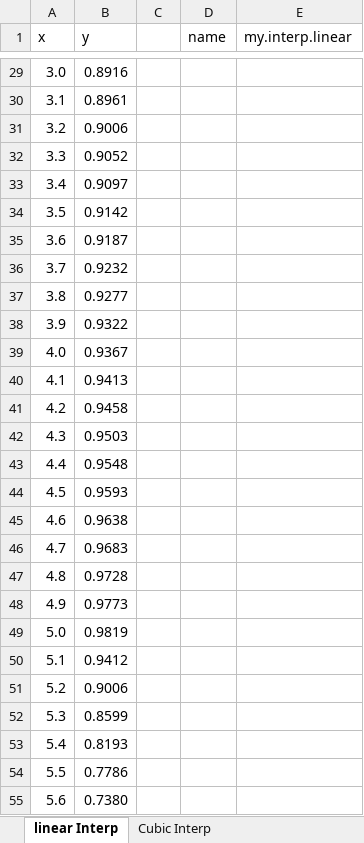
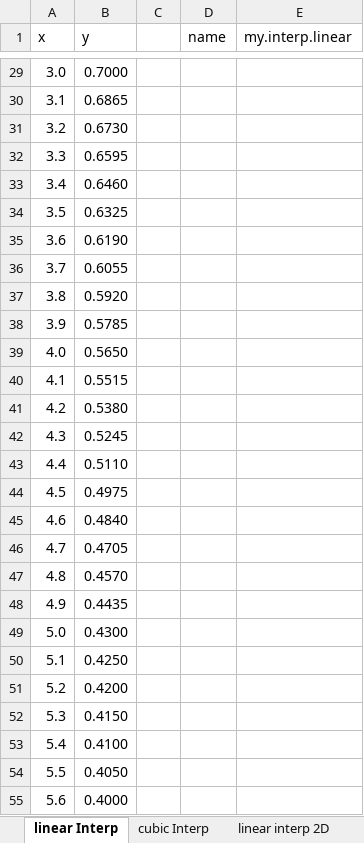
Before and after one commit to wegamekinglc/Derivatives-Algorithms-Lib, an Excel workbook: excel/dal 101.xlsx, sheet linear Interp, drawn as a sheet; only a part is shown, gaps mark what is left out; values as stored, in another font and other column widths than the file's, no borders; charts and pictures not drawn; the diff covers the shown part only; the diff names each change by its address in the sheet, - before the commit and + after, or states it on an @@ line.

```diff
--- a/excel/dal 101.xlsx (sheet linear Interp)
+++ b/excel/dal 101.xlsx (sheet linear Interp)
-sheet tab: Cubic Interp
+sheet tab: cubic Interp
+sheet tab: linear interp 2D
-B29 (y): 0.8916
+B29 (y): 0.7000
-B30 (y): 0.8961
+B30 (y): 0.6865
-B31 (y): 0.9006
+B31 (y): 0.6730
-B32 (y): 0.9052
+B32 (y): 0.6595
-B33 (y): 0.9097
+B33 (y): 0.6460
-B34 (y): 0.9142
+B34 (y): 0.6325
-B35 (y): 0.9187
+B35 (y): 0.6190
-B36 (y): 0.9232
+B36 (y): 0.6055
-B37 (y): 0.9277
+B37 (y): 0.5920
-B38 (y): 0.9322
+B38 (y): 0.5785
-B39 (y): 0.9367
+B39 (y): 0.5650
-B40 (y): 0.9413
+B40 (y): 0.5515
-B41 (y): 0.9458
+B41 (y): 0.5380
-B42 (y): 0.9503
+B42 (y): 0.5245
-B43 (y): 0.9548
+B43 (y): 0.5110
-B44 (y): 0.9593
+B44 (y): 0.4975
-B45 (y): 0.9638
+B45 (y): 0.4840
-B46 (y): 0.9683
+B46 (y): 0.4705
-B47 (y): 0.9728
+B47 (y): 0.4570
-B48 (y): 0.9773
+B48 (y): 0.4435
-B49 (y): 0.9819
+B49 (y): 0.4300
-B50 (y): 0.9412
+B50 (y): 0.4250
-B51 (y): 0.9006
+B51 (y): 0.4200
-B52 (y): 0.8599
+B52 (y): 0.4150
-B53 (y): 0.8193
+B53 (y): 0.4100
-B54 (y): 0.7786
+B54 (y): 0.4050
-B55 (y): 0.7380
+B55 (y): 0.4000
```
Also changed, not shown: 59 edited cells elsewhere in this sheet, sheet cubic Interp, formulas that keep their value, charts or pictures, 1 other file.
